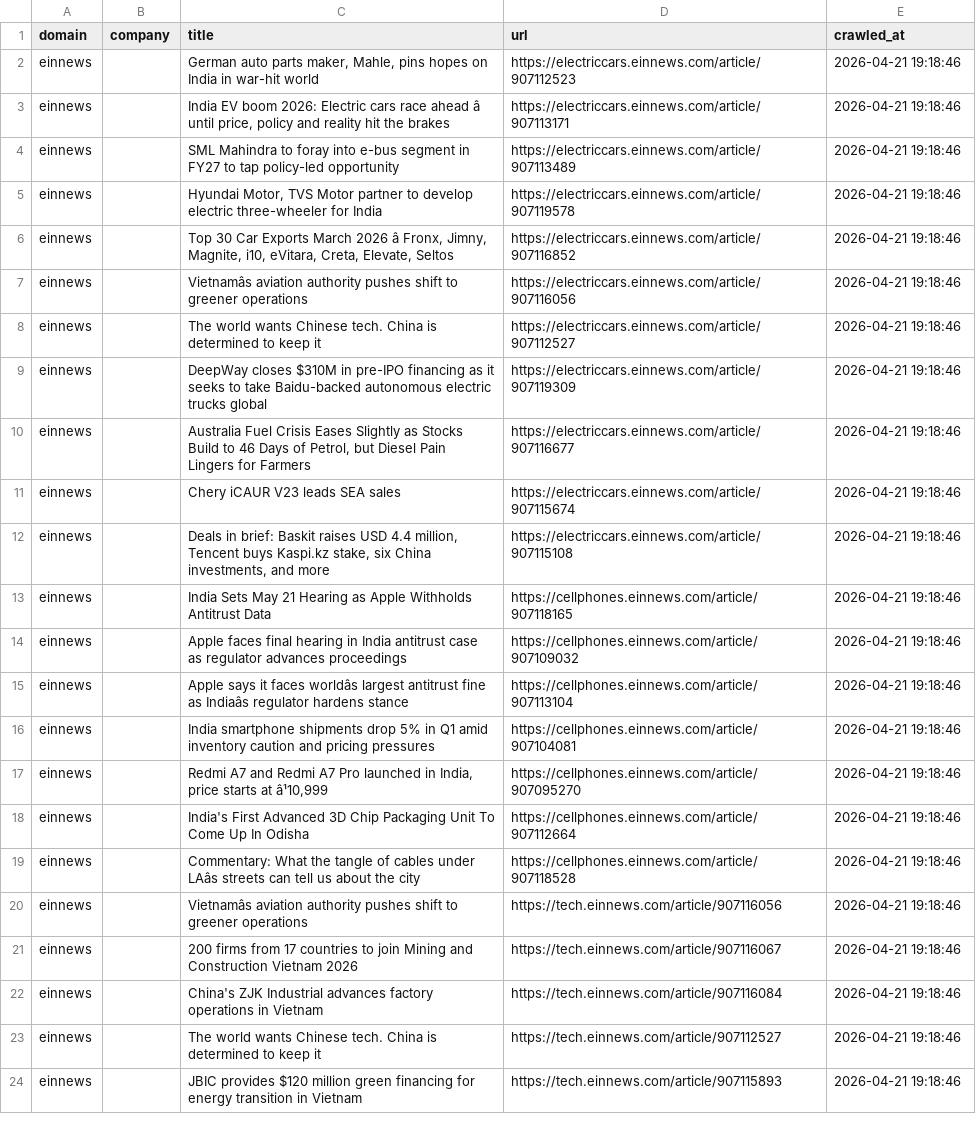
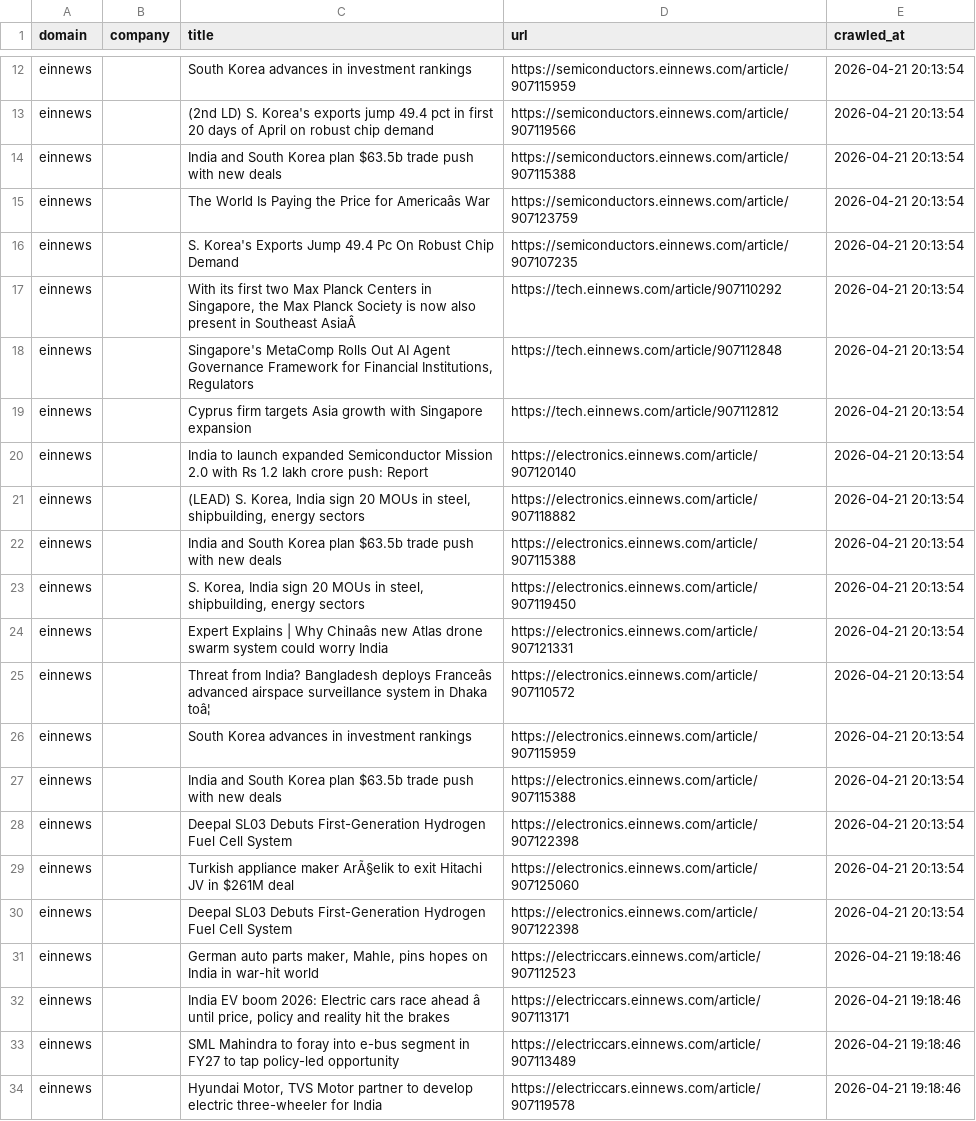
Before and after one commit to levelupup/news_crawler, a CSV file: data/einnews.csv, drawn as a sheet; only a part is shown, gaps mark what is left out; the shorter side is filled out with more unchanged rows; the diff covers the shown part only; the diff names each change by its address in the sheet, - before the commit and + after, or states it on an @@ line.

```diff
--- a/data/einnews.csv
+++ b/data/einnews.csv
+row 12: einnews |  | South Korea advances in investment rankings | https://semiconductors.einnews.com/article/907115959 | 2026-04-21 20:13:54
+row 13: einnews |  | (2nd LD) S. Korea's exports jump 49.4 pct in first 20 days of April on robust chip demand | https://semiconductors.einnews.com/article/907119566 | 2026-04-21 20:13:54
+row 14: einnews |  | India and South Korea plan $63.5b trade push with new deals | https://semiconductors.einnews.com/article/907115388 | 2026-04-21 20:13:54
+row 15: einnews |  | The World Is Paying the Price for Americaâs War | https://semiconductors.einnews.com/article/907123759 | 2026-04-21 20:13:54
+row 16: einnews |  | S. Korea's Exports Jump 49.4 Pc On Robust Chip Demand | https://semiconductors.einnews.com/article/907107235 | 2026-04-21 20:13:54
+row 17: einnews |  | With its first two Max Planck Centers in Singapore, the Max Planck Society is now also present in Southeast AsiaÂ | https://tech.einnews.com/article/907110292 | 2026-04-21 20:13:54
+row 18: einnews |  | Singapore's MetaComp Rolls Out AI Agent Governance Framework for Financial Institutions, Regulators | https://tech.einnews.com/article/907112848 | 2026-04-21 20:13:54
+row 19: einnews |  | Cyprus firm targets Asia growth with Singapore expansion | https://tech.einnews.com/article/907112812 | 2026-04-21 20:13:54
+row 20: einnews |  | India to launch expanded Semiconductor Mission 2.0 with Rs 1.2 lakh crore push: Report | https://electronics.einnews.com/article/907120140 | 2026-04-21 20:13:54
+row 21: einnews |  | (LEAD) S. Korea, India sign 20 MOUs in steel, shipbuilding, energy sectors | https://electronics.einnews.com/article/907118882 | 2026-04-21 20:13:54
+row 22: einnews |  | India and South Korea plan $63.5b trade push with new deals | https://electronics.einnews.com/article/907115388 | 2026-04-21 20:13:54
+row 23: einnews |  | S. Korea, India sign 20 MOUs in steel, shipbuilding, energy sectors | https://electronics.einnews.com/article/907119450 | 2026-04-21 20:13:54
+row 24: einnews |  | Expert Explains | Why Chinaâs new Atlas drone swarm system could worry India | https://electronics.einnews.com/article/907121331 | 2026-04-21 20:13:54
+row 25: einnews |  | Threat from India? Bangladesh deploys Franceâs advanced airspace surveillance system in Dhaka toâ¦ | https://electronics.einnews.com/article/907110572 | 2026-04-21 20:13:54
+row 26: einnews |  | South Korea advances in investment rankings | https://electronics.einnews.com/article/907115959 | 2026-04-21 20:13:54
+row 27: einnews |  | India and South Korea plan $63.5b trade push with new deals | https://electronics.einnews.com/article/907115388 | 2026-04-21 20:13:54
+row 28: einnews |  | Deepal SL03 Debuts First-Generation Hydrogen Fuel Cell System | https://electronics.einnews.com/article/907122398 | 2026-04-21 20:13:54
+row 29: einnews |  | Turkish appliance maker ArÃ§elik to exit Hitachi JV in $261M deal | https://electronics.einnews.com/article/907125060 | 2026-04-21 20:13:54
+row 30: einnews |  | Deepal SL03 Debuts First-Generation Hydrogen Fuel Cell System | https://electronics.einnews.com/article/907122398 | 2026-04-21 20:13:54
```
Also changed, not shown: 10 added rows elsewhere in this file, data/bloomberg.csv, data/ctee.csv, 21 other files.
